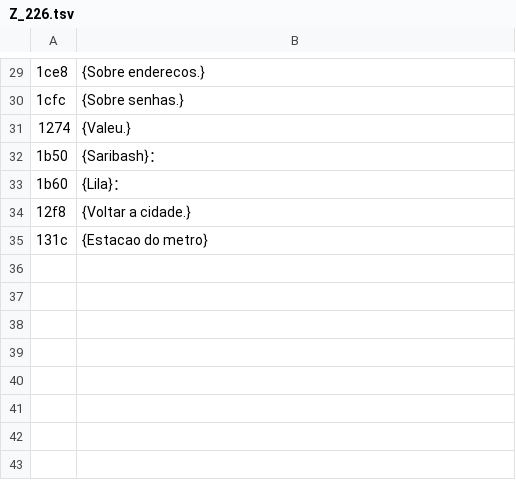
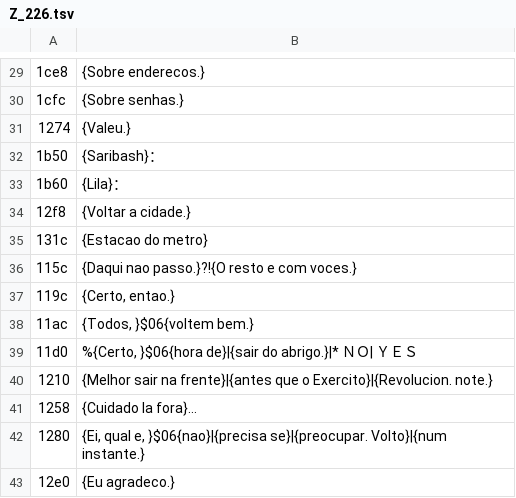
Before and after one commit to Kyllemn/PS2TVCRT, a TSV file: frontmission2-trad/pt/Z_226.tsv, drawn as a sheet; only a part is shown, gaps mark what is left out.

```diff
--- a/frontmission2-trad/pt/Z_226.tsv
+++ b/frontmission2-trad/pt/Z_226.tsv
@@ -35 +35,9 @@
 131c	{Estacao do metro}
+115c	{Daqui nao passo.}?!{O resto e com voces.}
+119c	{Certo, entao.}
+11ac	{Todos, }$06{voltem bem.}
+11d0	%{Certo, }$06{hora de}|{sair do abrigo.}|*　ＮＯ|　ＹＥＳ
+1210	{Melhor sair na frente}|{antes que o Exercito}|{Revolucion. note.}
+1258	{Cuidado la fora}…
+1280	{Ei, qual e, }$06{nao}|{precisa se}|{preocupar. Volto}|{num instante.}
+12e0	{Eu agradeco.}
```
Also changed, not shown: frontmission2-trad/pt/Z_227.tsv, frontmission2-trad/pt/Z_228.tsv, 7 other files.
